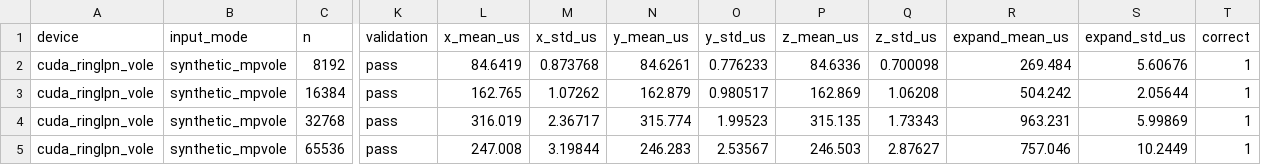
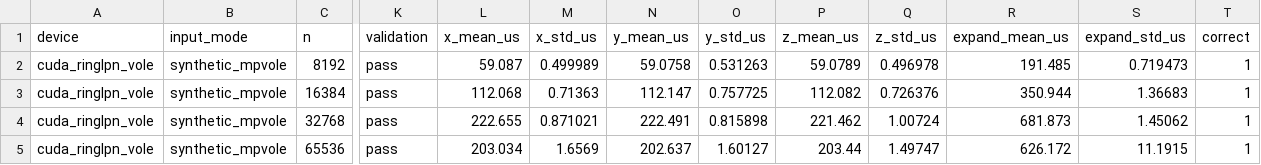
Before and after one commit to mottopanikeiku/EzPC, a CSV file: GPU-MPC/ringlpn/results/vole_gpu_q32_m32_c2_w64.csv, drawn as a sheet; only a part is shown, gaps mark what is left out; the diff covers the shown part only; the diff names each change by its address in the sheet, - before the commit and + after, or states it on an @@ line.

```diff
--- a/GPU-MPC/ringlpn/results/vole_gpu_q32_m32_c2_w64.csv
+++ b/GPU-MPC/ringlpn/results/vole_gpu_q32_m32_c2_w64.csv
-L2 (x_mean_us): 84.6419
+L2 (x_mean_us): 59.087
-M2 (x_std_us): 0.873768
+M2 (x_std_us): 0.499989
-N2 (y_mean_us): 84.6261
+N2 (y_mean_us): 59.0758
-O2 (y_std_us): 0.776233
+O2 (y_std_us): 0.531263
-P2 (z_mean_us): 84.6336
+P2 (z_mean_us): 59.0789
-Q2 (z_std_us): 0.700098
+Q2 (z_std_us): 0.496978
-R2 (expand_mean_us): 269.484
+R2 (expand_mean_us): 191.485
-S2 (expand_std_us): 5.60676
+S2 (expand_std_us): 0.719473
-L3 (x_mean_us): 162.765
+L3 (x_mean_us): 112.068
-M3 (x_std_us): 1.07262
+M3 (x_std_us): 0.71363
-N3 (y_mean_us): 162.879
+N3 (y_mean_us): 112.147
-O3 (y_std_us): 0.980517
+O3 (y_std_us): 0.757725
-P3 (z_mean_us): 162.869
+P3 (z_mean_us): 112.082
-Q3 (z_std_us): 1.06208
+Q3 (z_std_us): 0.726376
-R3 (expand_mean_us): 504.242
+R3 (expand_mean_us): 350.944
-S3 (expand_std_us): 2.05644
+S3 (expand_std_us): 1.36683
-L4 (x_mean_us): 316.019
+L4 (x_mean_us): 222.655
-M4 (x_std_us): 2.36717
+M4 (x_std_us): 0.871021
-N4 (y_mean_us): 315.774
+N4 (y_mean_us): 222.491
-O4 (y_std_us): 1.99523
+O4 (y_std_us): 0.815898
-P4 (z_mean_us): 315.135
+P4 (z_mean_us): 221.462
-Q4 (z_std_us): 1.73343
+Q4 (z_std_us): 1.00724
-R4 (expand_mean_us): 963.231
+R4 (expand_mean_us): 681.873
-S4 (expand_std_us): 5.99869
+S4 (expand_std_us): 1.45062
-L5 (x_mean_us): 247.008
+L5 (x_mean_us): 203.034
-M5 (x_std_us): 3.19844
+M5 (x_std_us): 1.6569
-N5 (y_mean_us): 246.283
+N5 (y_mean_us): 202.637
-O5 (y_std_us): 2.53567
+O5 (y_std_us): 1.60127
-P5 (z_mean_us): 246.503
+P5 (z_mean_us): 203.44
-Q5 (z_std_us): 2.87627
+Q5 (z_std_us): 1.49747
-R5 (expand_mean_us): 757.046
+R5 (expand_mean_us): 626.172
-S5 (expand_std_us): 10.2449
+S5 (expand_std_us): 11.1915
```
Also changed, not shown: 32 edited cells elsewhere in this file, GPU-MPC/ringlpn/results/dpf_online_keygen_bin16_chunk8192.csv, GPU-MPC/ringlpn/results/vole_gpu_q64_m32_c2_w64.csv, 21 other files.
